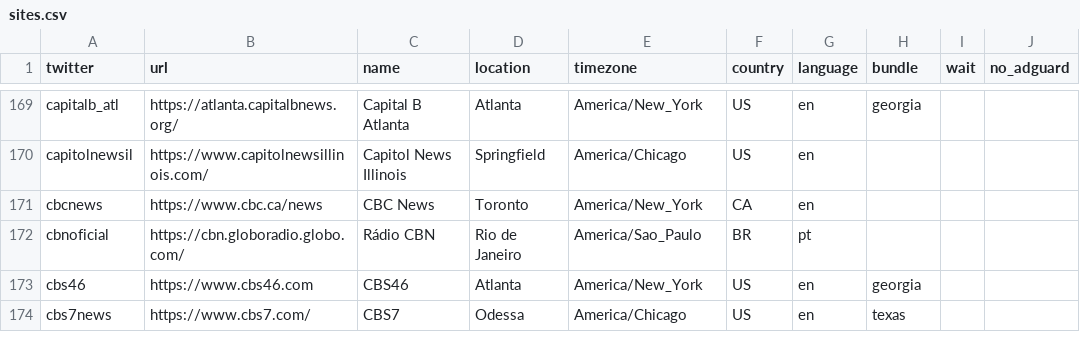
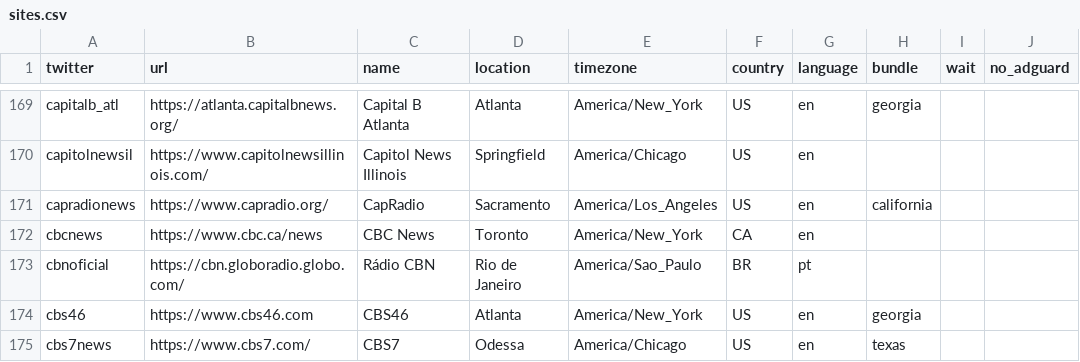
Before and after one commit to liuzhiqi71/news-homepages, a CSV file: newshomepages/sources/sites.csv, drawn as a sheet; only a part is shown, gaps mark what is left out.

Commit message:
Add capradionews (#436)

```diff
--- a/newshomepages/sources/sites.csv
+++ b/newshomepages/sources/sites.csv
@@ -170,2 +170,3 @@ capitalb_atl,https://atlanta.capitalbnews.org/,Capital B Atlanta,Atlanta,America
 capitolnewsil,https://www.capitolnewsillinois.com/,Capitol News Illinois,Springfield,America/Chicago,US,en,,,
+capradionews,https://www.capradio.org/,CapRadio,Sacramento,America/Los_Angeles,US,en,california,,
 cbcnews,https://www.cbc.ca/news,CBC News,Toronto,America/New_York,CA,en,,,
```
